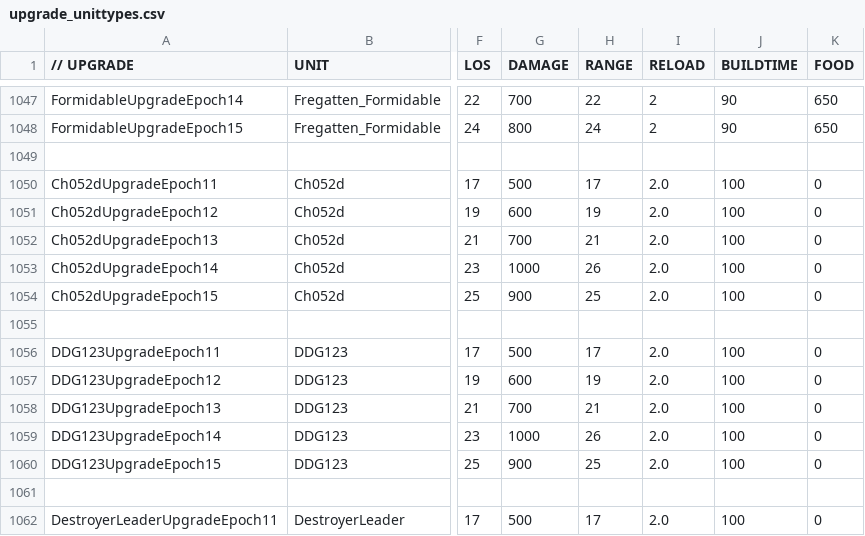
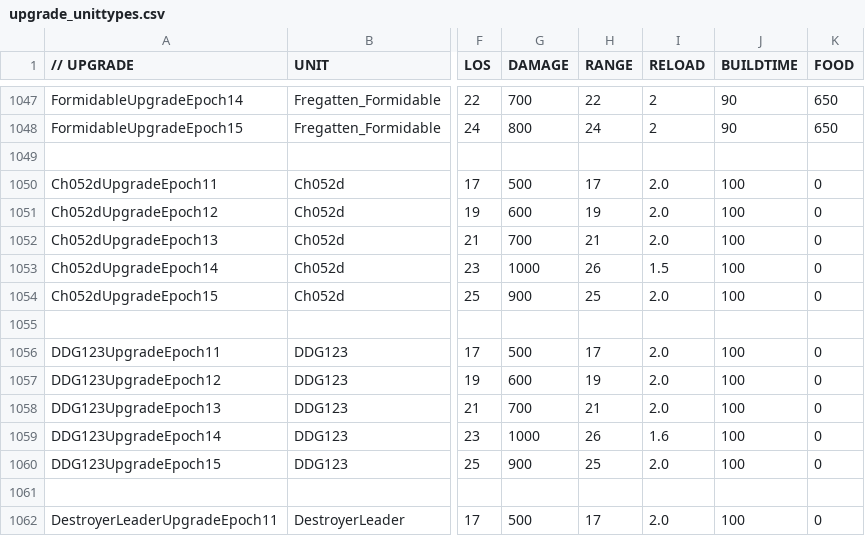
Before and after one commit to luojiang419/ee2, a CSV file: game-metadata/EE2X_db/TechTree/upgrade_unittypes.csv, drawn as a sheet; only a part is shown, gaps mark what is left out; the diff names each change by its address in the sheet, - before the commit and + after, or states it on an @@ line.

```diff
--- a/game-metadata/EE2X_db/TechTree/upgrade_unittypes.csv
+++ b/game-metadata/EE2X_db/TechTree/upgrade_unittypes.csv
-I1053 (RELOAD): 2.0
+I1053 (RELOAD): 1.5
-I1059 (RELOAD): 2.0
+I1059 (RELOAD): 1.6
```
Also changed, not shown: 1 other file.
